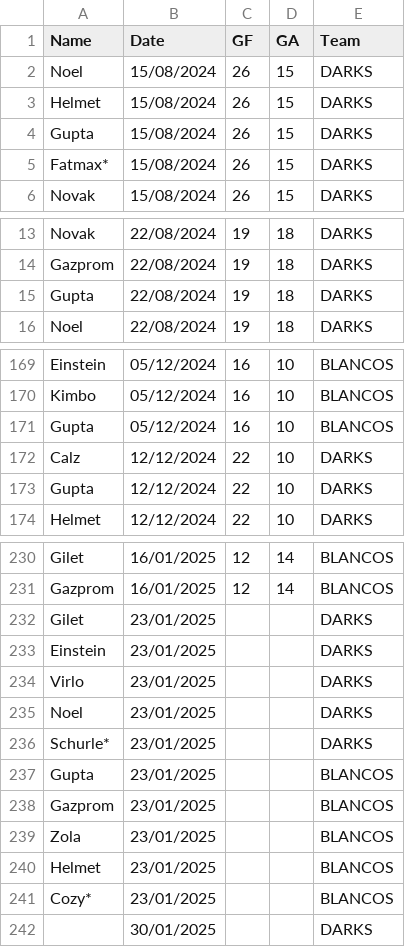
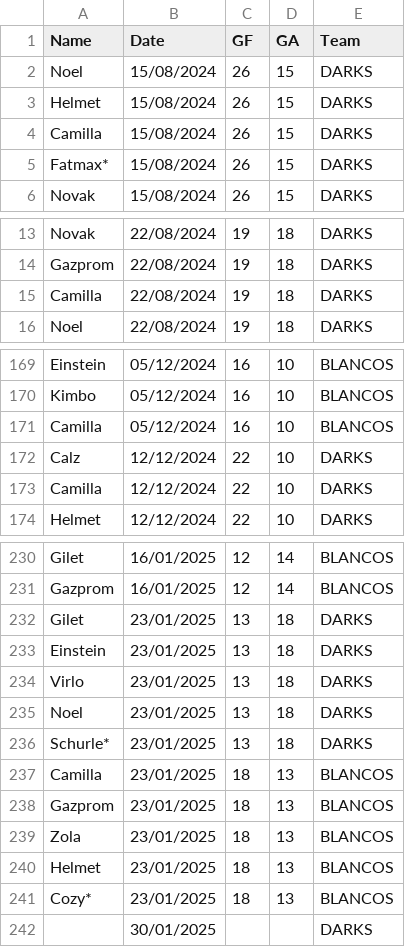
Before and after one commit to Deadlocked2/football_table, a CSV file: data/S3_results.csv, drawn as a sheet; only a part is shown, gaps mark what is left out; the diff covers the shown part only.

```diff
--- a/data/S3_results.csv
+++ b/data/S3_results.csv
@@ -3,3 +3,3 @@ Noel,15/08/2024,26,15,DARKS
 Helmet,15/08/2024,26,15,DARKS
-Gupta,15/08/2024,26,15,DARKS
+Camilla,15/08/2024,26,15,DARKS
 Fatmax*,15/08/2024,26,15,DARKS
@@ -14,3 +14,3 @@ Novak,22/08/2024,19,18,DARKS
 Gazprom,22/08/2024,19,18,DARKS
-Gupta,22/08/2024,19,18,DARKS
+Camilla,22/08/2024,19,18,DARKS
 Noel,22/08/2024,19,18,DARKS
@@ -170,5 +170,5 @@ Einstein,05/12/2024,16,10,BLANCOS
 Kimbo,05/12/2024,16,10,BLANCOS
-Gupta,05/12/2024,16,10,BLANCOS
+Camilla,05/12/2024,16,10,BLANCOS
 Calz,12/12/2024,22,10,DARKS
-Gupta,12/12/2024,22,10,DARKS
+Camilla,12/12/2024,22,10,DARKS
 Helmet,12/12/2024,22,10,DARKS
@@ -231,12 +231,12 @@ Gilet,16/01/2025,12,14,BLANCOS
 Gazprom,16/01/2025,12,14,BLANCOS
-Gilet,23/01/2025,,,DARKS
-Einstein,23/01/2025,,,DARKS
-Virlo,23/01/2025,,,DARKS
-Noel,23/01/2025,,,DARKS
-Schurle*,23/01/2025,,,DARKS
-Gupta,23/01/2025,,,BLANCOS
-Gazprom,23/01/2025,,,BLANCOS
-Zola,23/01/2025,,,BLANCOS
-Helmet,23/01/2025,,,BLANCOS
-Cozy*,23/01/2025,,,BLANCOS
+Gilet,23/01/2025,13,18,DARKS
+Einstein,23/01/2025,13,18,DARKS
+Virlo,23/01/2025,13,18,DARKS
+Noel,23/01/2025,13,18,DARKS
+Schurle*,23/01/2025,13,18,DARKS
+Camilla,23/01/2025,18,13,BLANCOS
+Gazprom,23/01/2025,18,13,BLANCOS
+Zola,23/01/2025,18,13,BLANCOS
+Helmet,23/01/2025,18,13,BLANCOS
+Cozy*,23/01/2025,18,13,BLANCOS
 ,30/01/2025,,,DARKS
```
Also changed, not shown: 10 edited cells elsewhere in this file, outputs/bumpchart.csv, outputs/bumpchart_t.csv, 1 other file.
